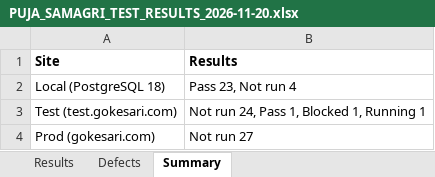
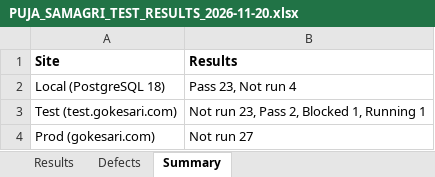
Before and after one commit to sanjaymorankar-debug/GoKesari, an Excel workbook: docs/puja-samagri-2026-11/PUJA_SAMAGRI_TEST_RESULTS_2026-11-20.xlsx, sheet Summary, drawn as a sheet; values as stored, in another font and other column widths than the file's, no borders; the diff names each change by its address in the sheet, - before the commit and + after, or states it on an @@ line.

```diff
--- a/docs/puja-samagri-2026-11/PUJA_SAMAGRI_TEST_RESULTS_2026-11-20.xlsx (sheet Summary)
+++ b/docs/puja-samagri-2026-11/PUJA_SAMAGRI_TEST_RESULTS_2026-11-20.xlsx (sheet Summary)
-B3 (Results): Not run 24, Pass 1, Blocked 1, Running 1
+B3 (Results): Not run 23, Pass 2, Blocked 1, Running 1
```
Also changed, not shown: sheet Results, 3 other files.
